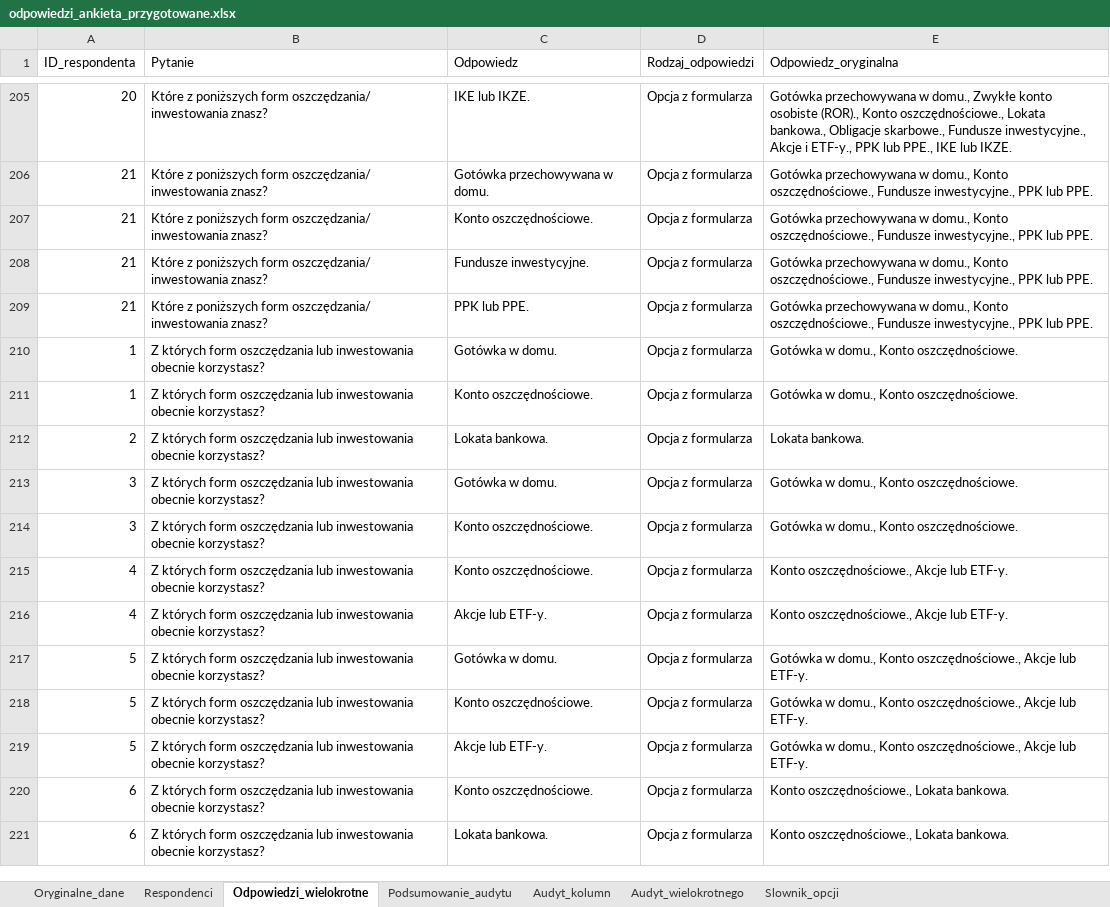
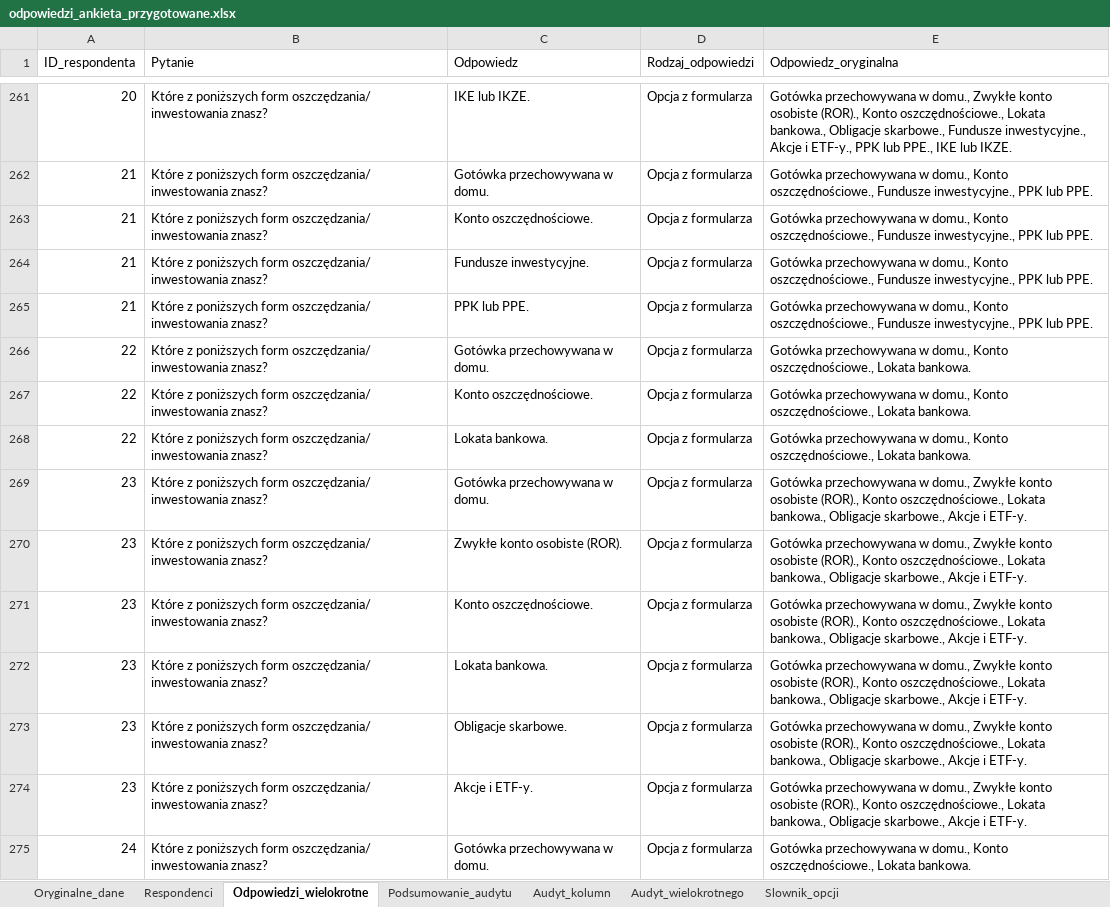
Before and after one commit to olaaa1234/Projekt_Osczedzanie, an Excel workbook: odpowiedzi_ankieta_przygotowane.xlsx, sheet Odpowiedzi_wielokrotne, drawn as a sheet; only a part is shown, gaps mark what is left out; the shorter side is filled out with more unchanged rows; values as stored, in another font and other column widths than the file's, no borders; the diff covers the shown part only; the diff names each change by its address in the sheet, - before the commit and + after, or states it on an @@ line.

Commit message:
Add files via upload

```diff
--- a/odpowiedzi_ankieta_przygotowane.xlsx (sheet Odpowiedzi_wielokrotne)
+++ b/odpowiedzi_ankieta_przygotowane.xlsx (sheet Odpowiedzi_wielokrotne)
+row 266: 22 | Które z poniższych form oszczędzania/ inwestowania znasz? | Gotówka przechowywana w domu. | Opcja z formularza | Gotówka przechowywana w domu., Konto oszczędnościowe., Lokata bankowa.
+row 267: 22 | Które z poniższych form oszczędzania/ inwestowania znasz? | Konto oszczędnościowe. | Opcja z formularza | Gotówka przechowywana w domu., Konto oszczędnościowe., Lokata bankowa.
+row 268: 22 | Które z poniższych form oszczędzania/ inwestowania znasz? | Lokata bankowa. | Opcja z formularza | Gotówka przechowywana w domu., Konto oszczędnościowe., Lokata bankowa.
+row 269: 23 | Które z poniższych form oszczędzania/ inwestowania znasz? | Gotówka przechowywana w domu. | Opcja z formularza | Gotówka przechowywana w domu., Zwykłe konto osobiste (ROR)., Konto oszczędnościowe., Lokata bankowa., Obligacje skarbowe., Akcje i ETF-y.
+row 270: 23 | Które z poniższych form oszczędzania/ inwestowania znasz? | Zwykłe konto osobiste (ROR). | Opcja z formularza | Gotówka przechowywana w domu., Zwykłe konto osobiste (ROR)., Konto oszczędnościowe., Lokata bankowa., Obligacje skarbowe., Akcje i ETF-y.
+row 271: 23 | Które z poniższych form oszczędzania/ inwestowania znasz? | Konto oszczędnościowe. | Opcja z formularza | Gotówka przechowywana w domu., Zwykłe konto osobiste (ROR)., Konto oszczędnościowe., Lokata bankowa., Obligacje skarbowe., Akcje i ETF-y.
+row 272: 23 | Które z poniższych form oszczędzania/ inwestowania znasz? | Lokata bankowa. | Opcja z formularza | Gotówka przechowywana w domu., Zwykłe konto osobiste (ROR)., Konto oszczędnościowe., Lokata bankowa., Obligacje skarbowe., Akcje i ETF-y.
+row 273: 23 | Które z poniższych form oszczędzania/ inwestowania znasz? | Obligacje skarbowe. | Opcja z formularza | Gotówka przechowywana w domu., Zwykłe konto osobiste (ROR)., Konto oszczędnościowe., Lokata bankowa., Obligacje skarbowe., Akcje i ETF-y.
+row 274: 23 | Które z poniższych form oszczędzania/ inwestowania znasz? | Akcje i ETF-y. | Opcja z formularza | Gotówka przechowywana w domu., Zwykłe konto osobiste (ROR)., Konto oszczędnościowe., Lokata bankowa., Obligacje skarbowe., Akcje i ETF-y.
+row 275: 24 | Które z poniższych form oszczędzania/ inwestowania znasz? | Gotówka przechowywana w domu. | Opcja z formularza | Gotówka przechowywana w domu., Konto oszczędnościowe., Lokata bankowa.
```
Also changed, not shown: 236 added rows elsewhere in this sheet, sheet Respondenci, sheet Oryginalne_dane, sheet Audyt_kolumn, sheet Audyt_wielokrotnego, sheet Podsumowanie_audytu.
